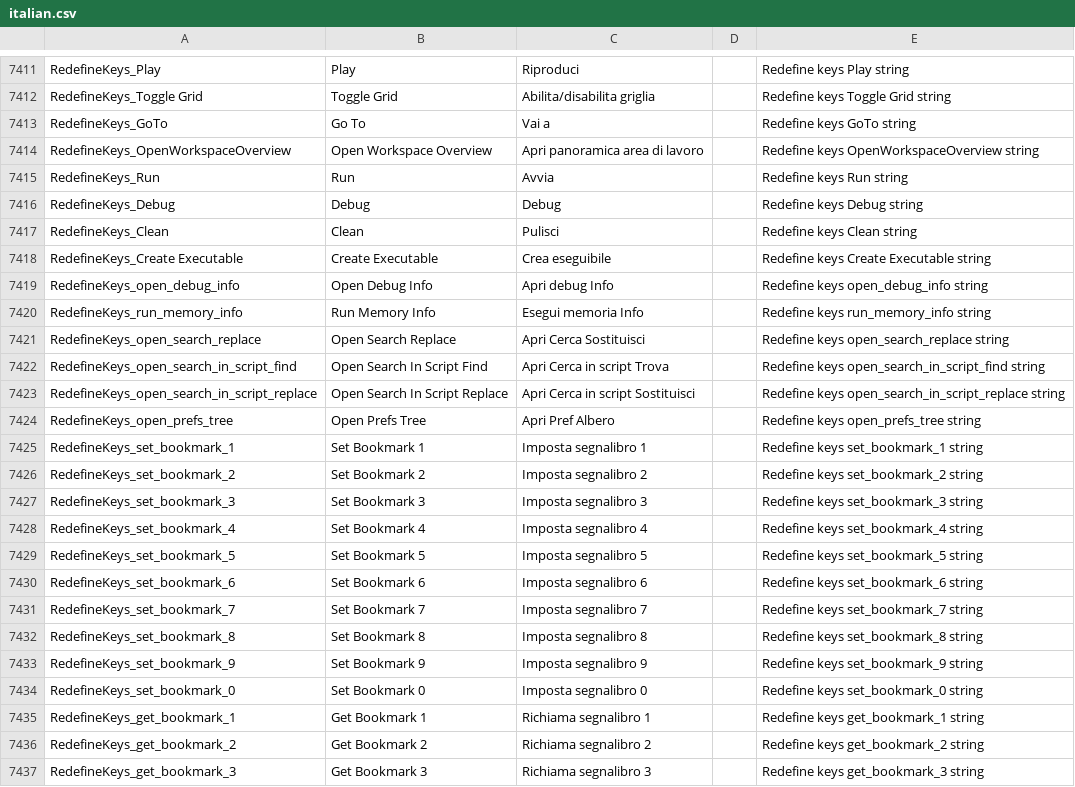
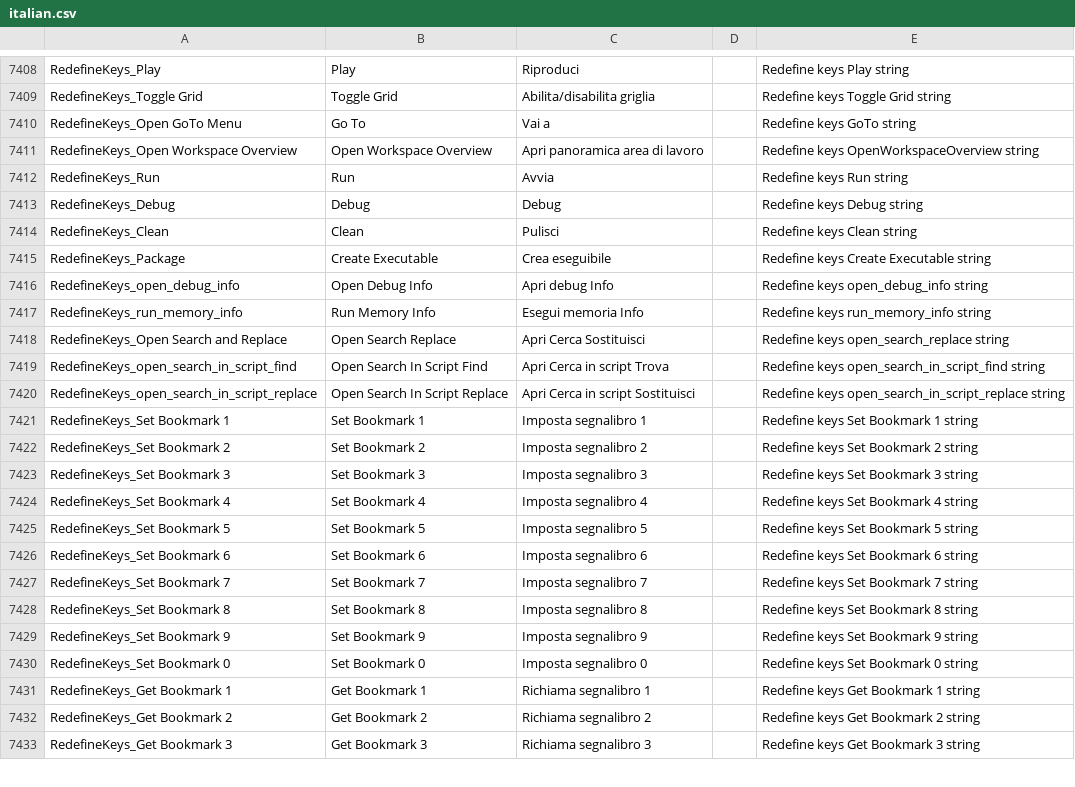
Before and after one commit to YoYoGames/IDE_Localisation_Italian, a CSV file: italian.csv, drawn as a sheet; only a part is shown, gaps mark what is left out; the diff covers the shown part only.

Commit message:
Update language files

```diff
--- a/italian.csv
+++ b/italian.csv
@@ -7412,4 +7409,4 @@ RedefineKeys_Play,Play,Riproduci,,Redefine keys Play string
 RedefineKeys_Toggle Grid,Toggle Grid,Abilita/disabilita griglia,,Redefine keys Toggle Grid string
-RedefineKeys_GoTo,Go To,Vai a,,Redefine keys GoTo string
-RedefineKeys_OpenWorkspaceOverview,Open Workspace Overview,Apri panoramica area di lavoro,,Redefine keys OpenWorkspaceOverview string
+RedefineKeys_Open GoTo Menu,Go To,Vai a,,Redefine keys GoTo string
+RedefineKeys_Open Workspace Overview,Open Workspace Overview,Apri panoramica area di lavoro,,Redefine keys OpenWorkspaceOverview string
 RedefineKeys_Run,Run,Avvia,,Redefine keys Run string
@@ -7417,21 +7414,20 @@ RedefineKeys_Debug,Debug,Debug,,Redefine keys Debug string
 RedefineKeys_Clean,Clean,Pulisci,,Redefine keys Clean string
-RedefineKeys_Create Executable,Create Executable,Crea eseguibile,,Redefine keys Create Executable string
+RedefineKeys_Package,Create Executable,Crea eseguibile,,Redefine keys Create Executable string
 RedefineKeys_open_debug_info,Open Debug Info,Apri debug Info,,Redefine keys open_debug_info string
 RedefineKeys_run_memory_info,Run Memory Info,Esegui memoria Info,,Redefine keys run_memory_info string
-RedefineKeys_open_search_replace,Open Search Replace,Apri Cerca Sostituisci,,Redefine keys open_search_replace string
+RedefineKeys_Open Search and Replace,Open Search Replace,Apri Cerca Sostituisci,,Redefine keys open_search_replace string
 RedefineKeys_open_search_in_script_find,Open Search In Script Find,Apri Cerca in script Trova,,Redefine keys open_search_in_script_find string
 RedefineKeys_open_search_in_script_replace,Open Search In Script Replace,Apri Cerca in script Sostituisci,,Redefine keys open_search_in_script_replace string
-RedefineKeys_open_prefs_tree,Open Prefs Tree,Apri Pref Albero,,Redefine keys open_prefs_tree string
-RedefineKeys_set_bookmark_1,Set Bookmark 1,Imposta segnalibro 1,,Redefine keys set_bookmark_1 string
-RedefineKeys_set_bookmark_2,Set Bookmark 2,Imposta segnalibro 2,,Redefine keys set_bookmark_2 string
-RedefineKeys_set_bookmark_3,Set Bookmark 3,Imposta segnalibro 3,,Redefine keys set_bookmark_3 string
-RedefineKeys_set_bookmark_4,Set Bookmark 4,Imposta segnalibro 4,,Redefine keys set_bookmark_4 string
-RedefineKeys_set_bookmark_5,Set Bookmark 5,Imposta segnalibro 5,,Redefine keys set_bookmark_5 string
-RedefineKeys_set_bookmark_6,Set Bookmark 6,Imposta segnalibro 6,,Redefine keys set_bookmark_6 string
-RedefineKeys_set_bookmark_7,Set Bookmark 7,Imposta segnalibro 7,,Redefine keys set_bookmark_7 string
-RedefineKeys_set_bookmark_8,Set Bookmark 8,Imposta segnalibro 8,,Redefine keys set_bookmark_8 string
-RedefineKeys_set_bookmark_9,Set Bookmark 9,Imposta segnalibro 9,,Redefine keys set_bookmark_9 string
-RedefineKeys_set_bookmark_0,Set Bookmark 0,Imposta segnalibro 0,,Redefine keys set_bookmark_0 string
-RedefineKeys_get_bookmark_1,Get Bookmark 1,Richiama segnalibro 1,,Redefine keys get_bookmark_1 string
-RedefineKeys_get_bookmark_2,Get Bookmark 2,Richiama segnalibro 2,,Redefine keys get_bookmark_2 string
-RedefineKeys_get_bookmark_3,Get Bookmark 3,Richiama segnalibro 3,,Redefine keys get_bookmark_3 string
+RedefineKeys_Set Bookmark 1,Set Bookmark 1,Imposta segnalibro 1,,Redefine keys Set Bookmark 1 string
+RedefineKeys_Set Bookmark 2,Set Bookmark 2,Imposta segnalibro 2,,Redefine keys Set Bookmark 2 string
+RedefineKeys_Set Bookmark 3,Set Bookmark 3,Imposta segnalibro 3,,Redefine keys Set Bookmark 3 string
+RedefineKeys_Set Bookmark 4,Set Bookmark 4,Imposta segnalibro 4,,Redefine keys Set Bookmark 4 string
+RedefineKeys_Set Bookmark 5,Set Bookmark 5,Imposta segnalibro 5,,Redefine keys Set Bookmark 5 string
+RedefineKeys_Set Bookmark 6,Set Bookmark 6,Imposta segnalibro 6,,Redefine keys Set Bookmark 6 string
+RedefineKeys_Set Bookmark 7,Set Bookmark 7,Imposta segnalibro 7,,Redefine keys Set Bookmark 7 string
+RedefineKeys_Set Bookmark 8,Set Bookmark 8,Imposta segnalibro 8,,Redefine keys Set Bookmark 8 string
+RedefineKeys_Set Bookmark 9,Set Bookmark 9,Imposta segnalibro 9,,Redefine keys Set Bookmark 9 string
+RedefineKeys_Set Bookmark 0,Set Bookmark 0,Imposta segnalibro 0,,Redefine keys Set Bookmark 0 string
+RedefineKeys_Get Bookmark 1,Get Bookmark 1,Richiama segnalibro 1,,Redefine keys Get Bookmark 1 string
+RedefineKeys_Get Bookmark 2,Get Bookmark 2,Richiama segnalibro 2,,Redefine keys Get Bookmark 2 string
+RedefineKeys_Get Bookmark 3,Get Bookmark 3,Richiama segnalibro 3,,Redefine keys Get Bookmark 3 string
```
Also changed, not shown: 3 added rows, 8 removed rows and 77 edited cells elsewhere in this file.
